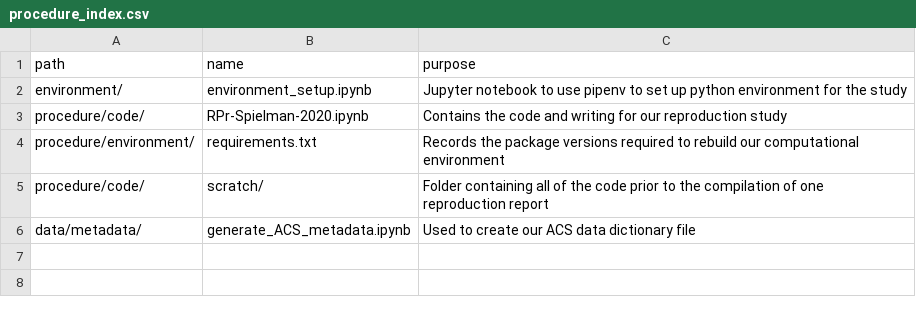
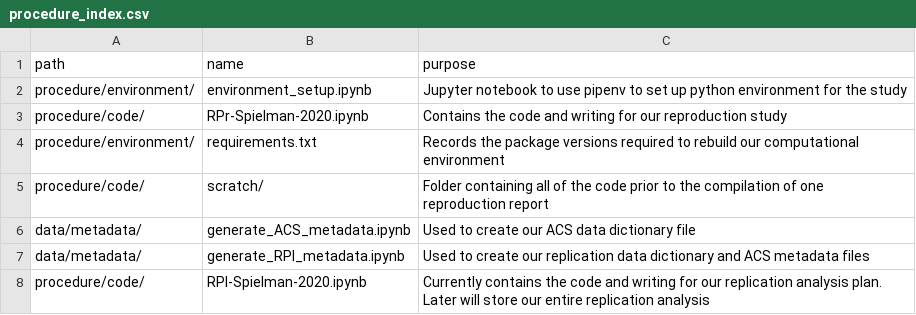
Before and after one commit to HEGSRR/RPl-Spielman-2020, a CSV file: procedure/procedure_index.csv, drawn as a sheet.

```diff
--- a/procedure/procedure_index.csv
+++ b/procedure/procedure_index.csv
@@ -1,3 +1,3 @@
 path,name,purpose
-environment/,environment_setup.ipynb,Jupyter notebook to use pipenv to set up python environment for the study
+procedure/environment/,environment_setup.ipynb,Jupyter notebook to use pipenv to set up python environment for the study
 procedure/code/,RPr-Spielman-2020.ipynb,Contains the code and writing for our reproduction study
@@ -6 +6,3 @@ procedure/code/,scratch/,Folder containing all of the code prior to the compilat
 data/metadata/,generate_ACS_metadata.ipynb,Used to create our ACS data dictionary file
+data/metadata/,generate_RPl_metadata.ipynb,Used to create our replication data dictionary and ACS metadata files
+procedure/code/,RPl-Spielman-2020.ipynb,Currently contains the code and writing for our replication analysis plan. Later will store our entire replication analysis
```
Also changed, not shown: results/results_index.csv.
